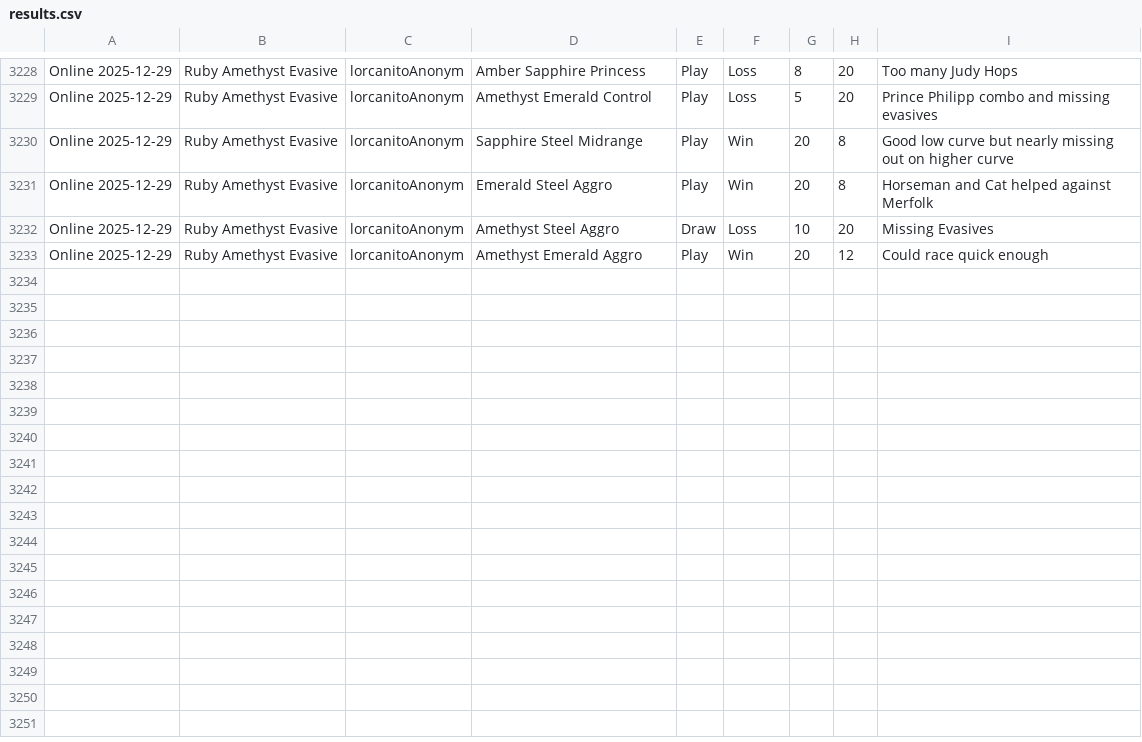
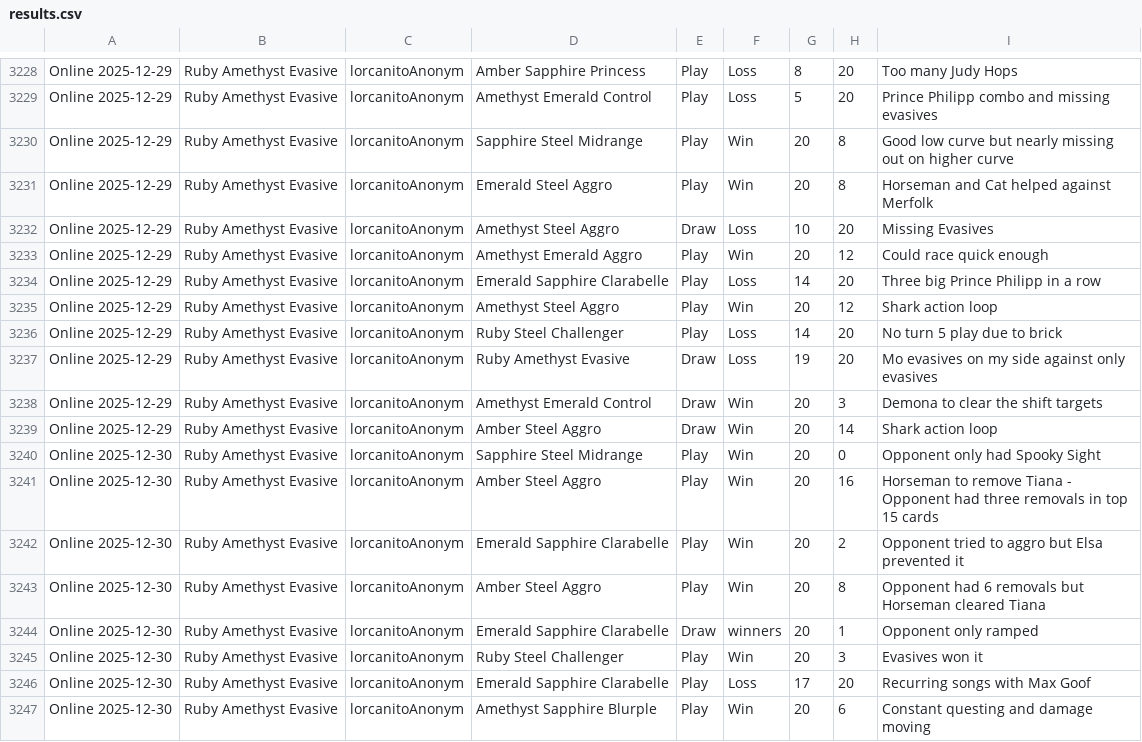
Before and after one commit to shinobi64/lorcana, a CSV file: results/results.csv, drawn as a sheet; only a part is shown, gaps mark what is left out.

Commit message:
data: online 2025-12-30

```diff
--- a/results/results.csv
+++ b/results/results.csv
@@ -3233 +3233,15 @@ Online 2025-12-29,Ruby Amethyst Evasive,lorcanitoAnonym,Amethyst Steel Aggro,Dra
 Online 2025-12-29,Ruby Amethyst Evasive,lorcanitoAnonym,Amethyst Emerald Aggro,Play,Win,20,12,Could race quick enough
+Online 2025-12-29,Ruby Amethyst Evasive,lorcanitoAnonym,Emerald Sapphire Clarabelle,Play,Loss,14,20,Three big Prince Philipp in a row
+Online 2025-12-29,Ruby Amethyst Evasive,lorcanitoAnonym,Amethyst Steel Aggro,Play,Win,20,12,Shark action loop
+Online 2025-12-29,Ruby Amethyst Evasive,lorcanitoAnonym,Ruby Steel Challenger,Play,Loss,14,20,No turn 5 play due to brick
+Online 2025-12-29,Ruby Amethyst Evasive,lorcanitoAnonym,Ruby Amethyst Evasive,Draw,Loss,19,20,Mo evasives on my side against only evasives
+Online 2025-12-29,Ruby Amethyst Evasive,lorcanitoAnonym,Amethyst Emerald Control,Draw,Win,20,3,Demona to clear the shift targets
+Online 2025-12-29,Ruby Amethyst Evasive,lorcanitoAnonym,Amber Steel Aggro,Draw,Win,20,14,Shark action loop
+Online 2025-12-30,Ruby Amethyst Evasive,lorcanitoAnonym,Sapphire Steel Midrange,Play,Win,20,0,Opponent only had Spooky Sight
+Online 2025-12-30,Ruby Amethyst Evasive,lorcanitoAnonym,Amber Steel Aggro,Play,Win,20,16,Horseman to remove Tiana - Opponent had three removals in top 15 cards
+Online 2025-12-30,Ruby Amethyst Evasive,lorcanitoAnonym,Emerald Sapphire Clarabelle,Play,Win,20,2,Opponent tried to aggro but Elsa prevented it
+Online 2025-12-30,Ruby Amethyst Evasive,lorcanitoAnonym,Amber Steel Aggro,Play,Win,20,8,Opponent had 6 removals but Horseman cleared Tiana
+Online 2025-12-30,Ruby Amethyst Evasive,lorcanitoAnonym,Emerald Sapphire Clarabelle,Draw,winners,20,1,Opponent only ramped
+Online 2025-12-30,Ruby Amethyst Evasive,lorcanitoAnonym,Ruby Steel Challenger,Play,Win,20,3,Evasives won it
+Online 2025-12-30,Ruby Amethyst Evasive,lorcanitoAnonym,Emerald Sapphire Clarabelle,Play,Loss,17,20,Recurring songs with Max Goof
+Online 2025-12-30,Ruby Amethyst Evasive,lorcanitoAnonym,Amethyst Sapphire Blurple,Play,Win,20,6,Constant questing and damage moving
```
Also changed, not shown: results/events.csv.
